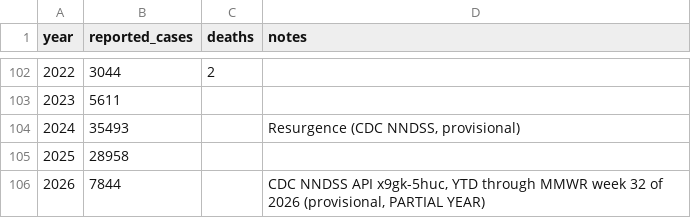
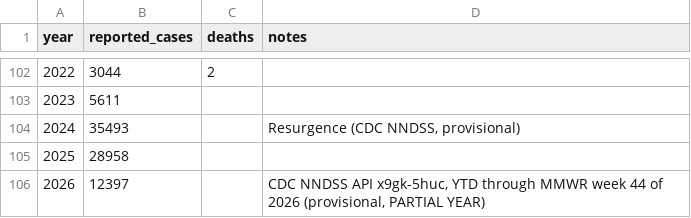
Before and after one commit to markbabbe/us-disease-trends-analysis, a CSV file: data/pertussis.csv, drawn as a sheet; only a part is shown, gaps mark what is left out.

```diff
--- a/data/pertussis.csv
+++ b/data/pertussis.csv
@@ -105,2 +105,2 @@ year,reported_cases,deaths,notes
 2025,28958,,
-2026,7844,,"CDC NNDSS API x9gk-5huc, YTD through MMWR week 32 of 2026 (provisional, PARTIAL YEAR)"
+2026,12397,,"CDC NNDSS API x9gk-5huc, YTD through MMWR week 44 of 2026 (provisional, PARTIAL YEAR)"
```
Also changed, not shown: data/cdc_nndss_recent.csv, data/hepb.csv, 10 other files.
